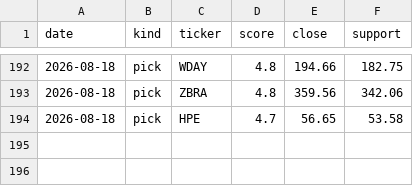
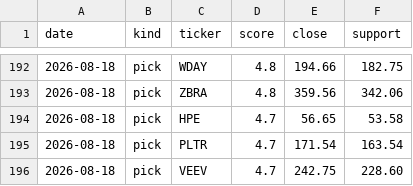
Before and after one commit to iceman4444-ai/TA-Chart-Agent, a CSV file: picks_ledger.csv, drawn as a sheet; only a part is shown, gaps mark what is left out; the diff names each change by its address in the sheet, - before the commit and + after, or states it on an @@ line.

```diff
--- a/picks_ledger.csv
+++ b/picks_ledger.csv
+row 195: 2026-08-18 | pick | PLTR | 4.7 | 171.54 | 163.54
+row 196: 2026-08-18 | pick | VEEV | 4.7 | 242.75 | 228.60
```
Also changed, not shown: 1 other file.
